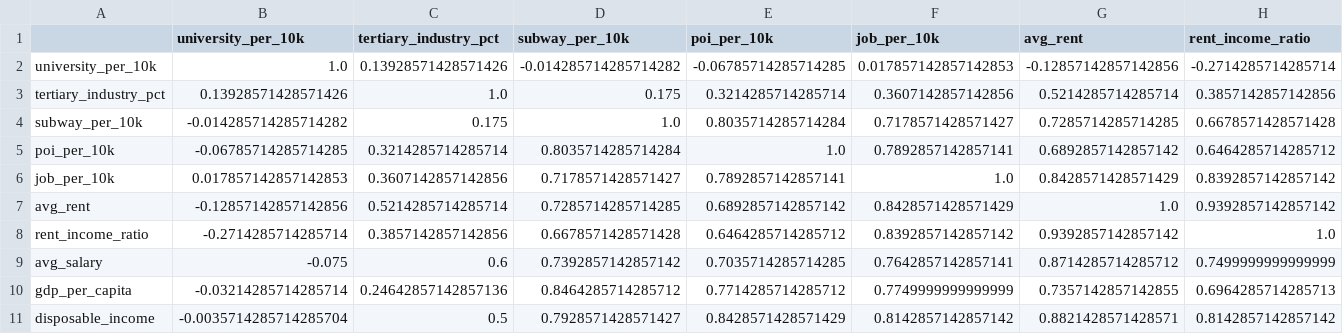
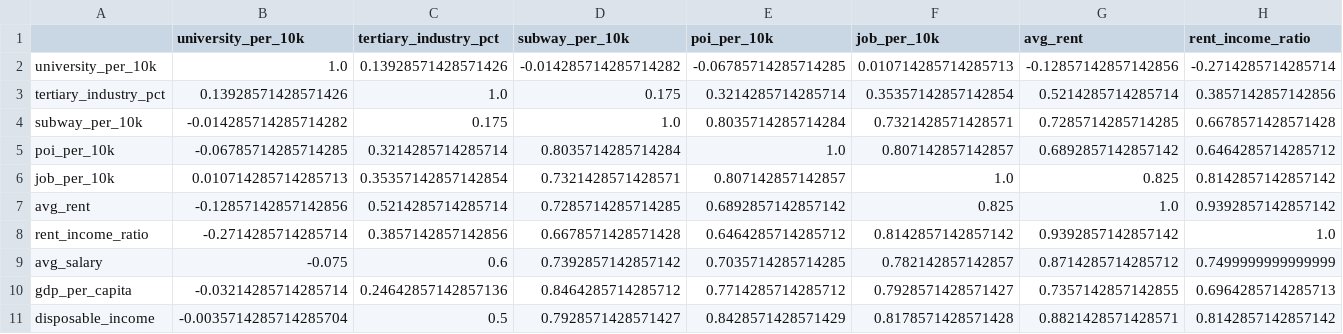
Before and after one commit to Koishi0425/data-analysis-project, a CSV file: outputs/07a_raw_variable_correlation_spearman.csv, drawn as a sheet; only a part is shown; the diff covers the shown part only; the diff names each change by its address in the sheet, - before the commit and + after, or states it on an @@ line.

```diff
--- a/outputs/07a_raw_variable_correlation_spearman.csv
+++ b/outputs/07a_raw_variable_correlation_spearman.csv
-F2 (job_per_10k): 0.017857142857142853
+F2 (job_per_10k): 0.010714285714285713
-F3 (job_per_10k): 0.3607142857142856
+F3 (job_per_10k): 0.35357142857142854
-F4 (job_per_10k): 0.7178571428571427
+F4 (job_per_10k): 0.7321428571428571
-F5 (job_per_10k): 0.7892857142857141
+F5 (job_per_10k): 0.807142857142857
-B6 (university_per_10k): 0.017857142857142853
+B6 (university_per_10k): 0.010714285714285713
-C6 (tertiary_industry_pct): 0.3607142857142856
+C6 (tertiary_industry_pct): 0.35357142857142854
-D6 (subway_per_10k): 0.7178571428571427
+D6 (subway_per_10k): 0.7321428571428571
-E6 (poi_per_10k): 0.7892857142857141
+E6 (poi_per_10k): 0.807142857142857
-G6 (avg_rent): 0.8428571428571429
+G6 (avg_rent): 0.825
-H6 (rent_income_ratio): 0.8392857142857142
+H6 (rent_income_ratio): 0.8142857142857142
-F7 (job_per_10k): 0.8428571428571429
+F7 (job_per_10k): 0.825
-F8 (job_per_10k): 0.8392857142857142
+F8 (job_per_10k): 0.8142857142857142
-F9 (job_per_10k): 0.7642857142857141
+F9 (job_per_10k): 0.782142857142857
-F10 (job_per_10k): 0.7749999999999999
+F10 (job_per_10k): 0.7928571428571427
-F11 (job_per_10k): 0.8142857142857142
+F11 (job_per_10k): 0.8178571428571428
```
Also changed, not shown: 3 edited cells elsewhere in this file, outputs/07a_raw_variable_correlation_pearson_pvalue.csv, outputs/07a_raw_variable_correlation_spearman_pvalue.csv, 15 other files.
